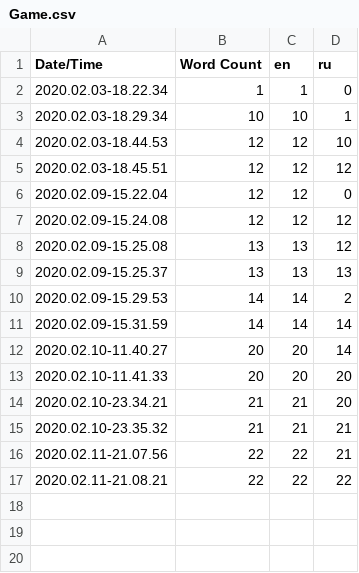
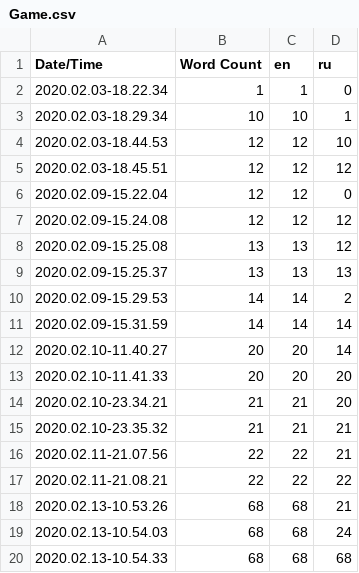
Before and after one commit to ikhtopod/ForgottenSigns-prototype, a CSV file: Content/Localization/Game/Game.csv, drawn as a sheet.

```diff
--- a/Content/Localization/Game/Game.csv
+++ b/Content/Localization/Game/Game.csv
@@ -17 +17,4 @@ Date/Time,Word Count,en,ru
 2020.02.11-21.08.21,22,22,22
+2020.02.13-10.53.26,68,68,21
+2020.02.13-10.54.03,68,68,24
+2020.02.13-10.54.33,68,68,68
```
Also changed, not shown: 11 other files.
